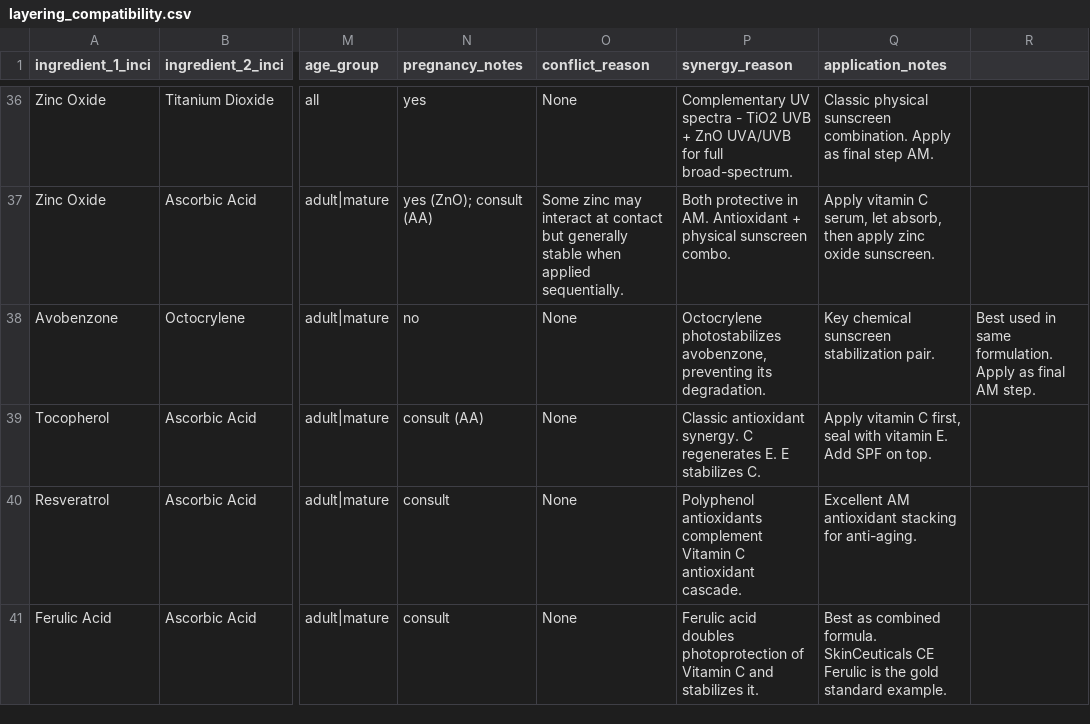
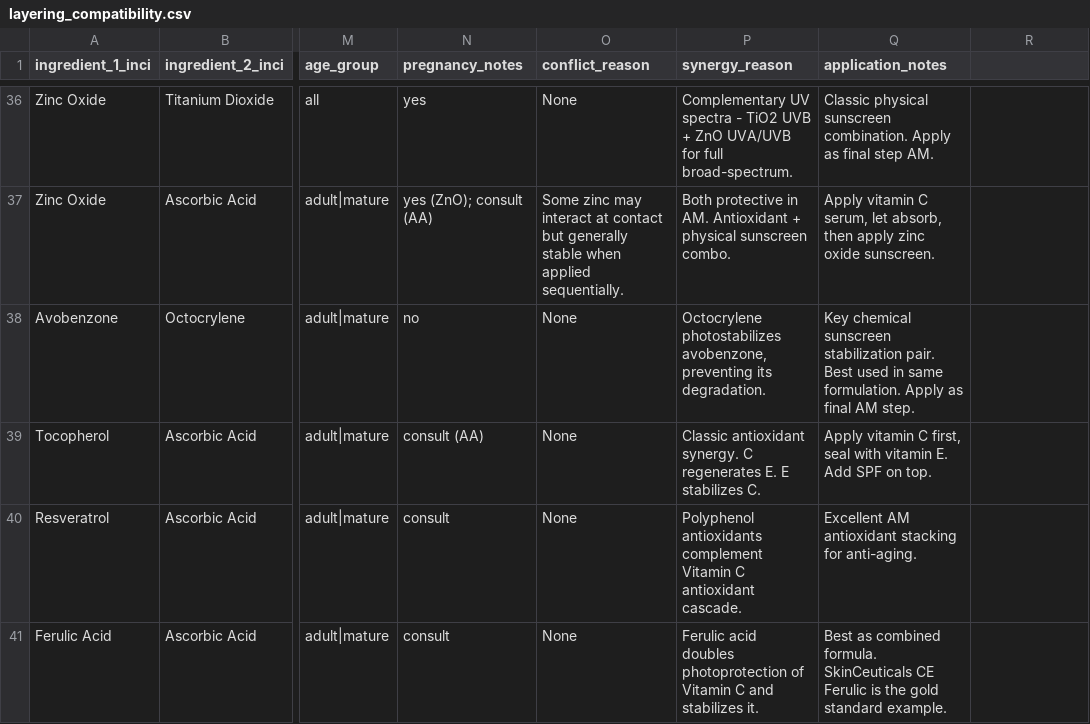
Before and after one commit to muzz05/SkinSpectra, a CSV file: data/layering_compatibility.csv, drawn as a sheet; only a part is shown, gaps mark what is left out; the diff names each change by its address in the sheet, - before the commit and + after, or states it on an @@ line.

```diff
--- a/data/layering_compatibility.csv
+++ b/data/layering_compatibility.csv
-Q38 (application_notes): …stabilization pair.
+Q38 (application_notes): …stabilization pair. Best used in same formulation. Apply as final AM step.
-R38: Best used in same formulation. Apply as final AM step.
+R38: (empty)
```
Also changed, not shown: 8 other files.
